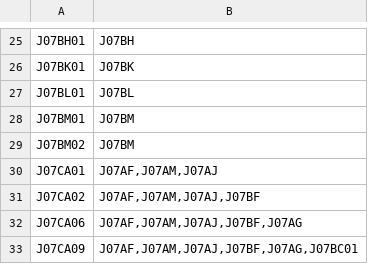
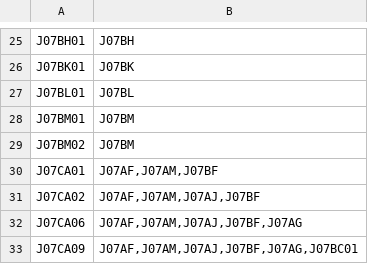
Before and after one commit to slogic-sa/elexis-3-base, a CSV file: at.medevit.elexis.impfplan/rsc/articleToImmunisation.csv, drawn as a sheet; only a part is shown, gaps mark what is left out.

```diff
--- a/at.medevit.elexis.impfplan/rsc/articleToImmunisation.csv
+++ b/at.medevit.elexis.impfplan/rsc/articleToImmunisation.csv
@@ -29,3 +29,3 @@ J07BM01;J07BM
 J07BM02;J07BM
-J07CA01;J07AF,J07AM,J07AJ
+J07CA01;J07AF,J07AM,J07BF
 J07CA02;J07AF,J07AM,J07AJ,J07BF
```
Also changed, not shown: 1 other file.
